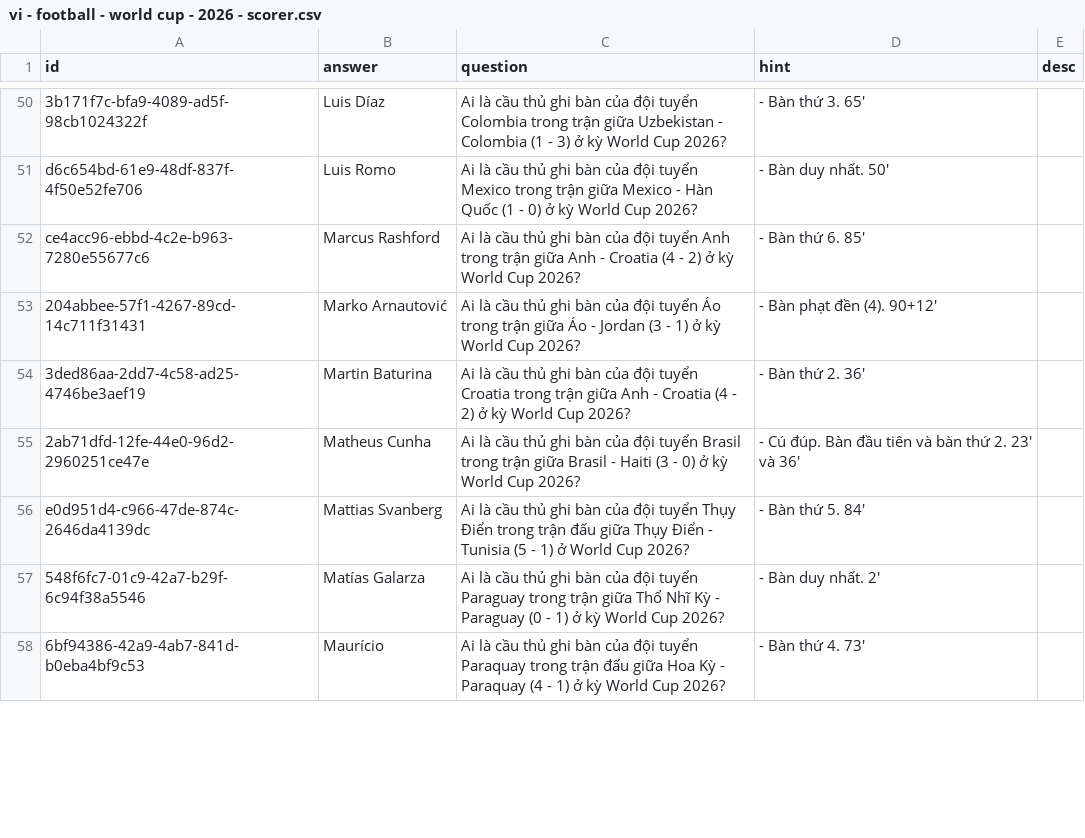
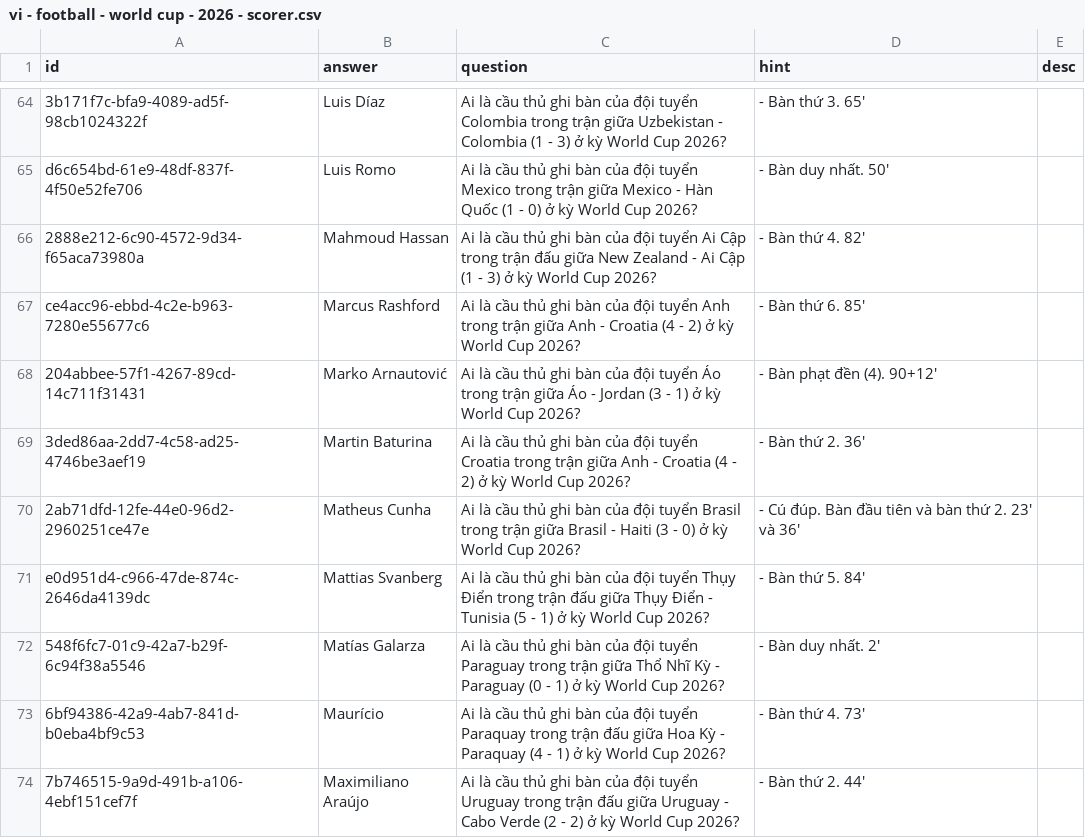
Before and after one commit to a7612/flashcard-resN, a CSV file: data/questions/vi - football - world cup - 2026 - scorer.csv, drawn as a sheet; only a part is shown, gaps mark what is left out; addresses are those after the commit; the diff covers the shown part only; the diff names each change by its address in the sheet, - before the commit and + after, or states it on an @@ line.

```diff
--- a/data/questions/vi - football - world cup - 2026 - scorer.csv
+++ b/data/questions/vi - football - world cup - 2026 - scorer.csv
+row 66: 2888e212-6c90-4572-9d34-f65aca73980a | Mahmoud Hassan | Ai là cầu thủ ghi bàn của đội tuyển Ai Cập trong trận đấu giữa New Zealand - Ai Cập (1 - 3) ở kỳ World Cup 2026? | - Bàn thứ 4. 82'
-C71 (question): …1) ở World Cup…
+C71 (question): …1) ở kỳ World Cup…
+row 74: 7b746515-9a9d-491b-a106-4ebf151cef7f | Maximiliano Araújo | Ai là cầu thủ ghi bàn của đội tuyển Uruguay trong trận đấu giữa Uruguay - Cabo Verde (2 - 2) ở kỳ World Cup 2026? | - Bàn thứ 2. 44'
```
Also changed, not shown: 18 added rows and 11 edited cells elsewhere in this file, data/questions/vi - football - world cup - 2026 - score.csv.
